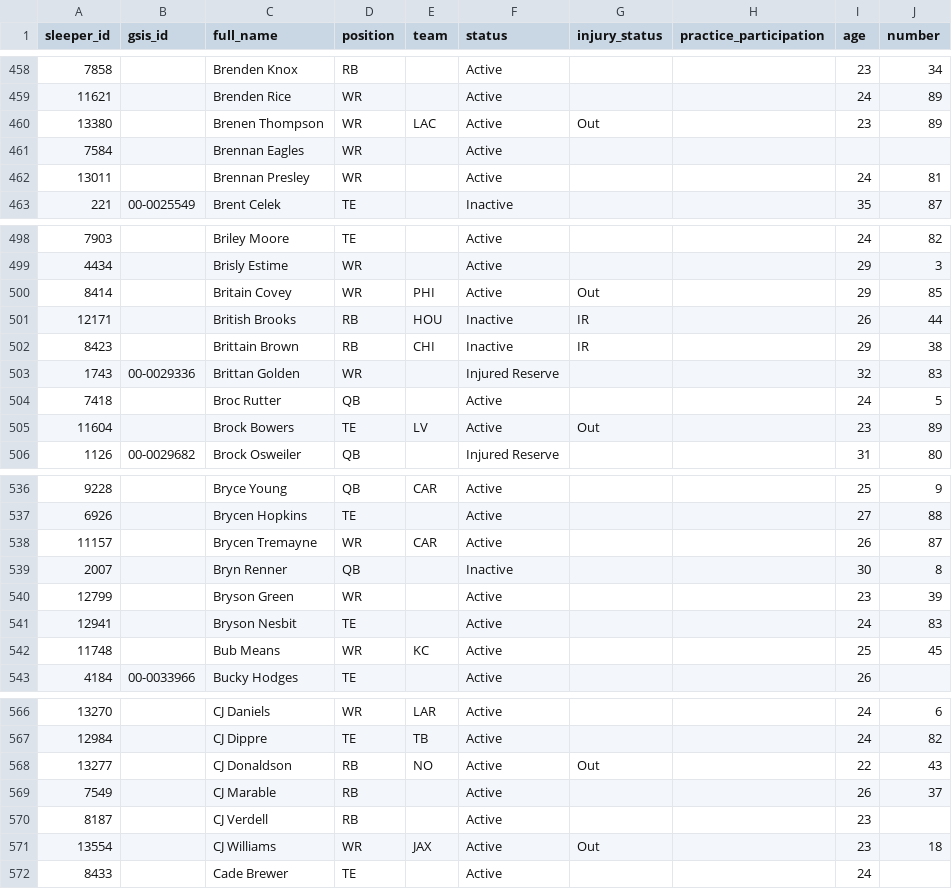
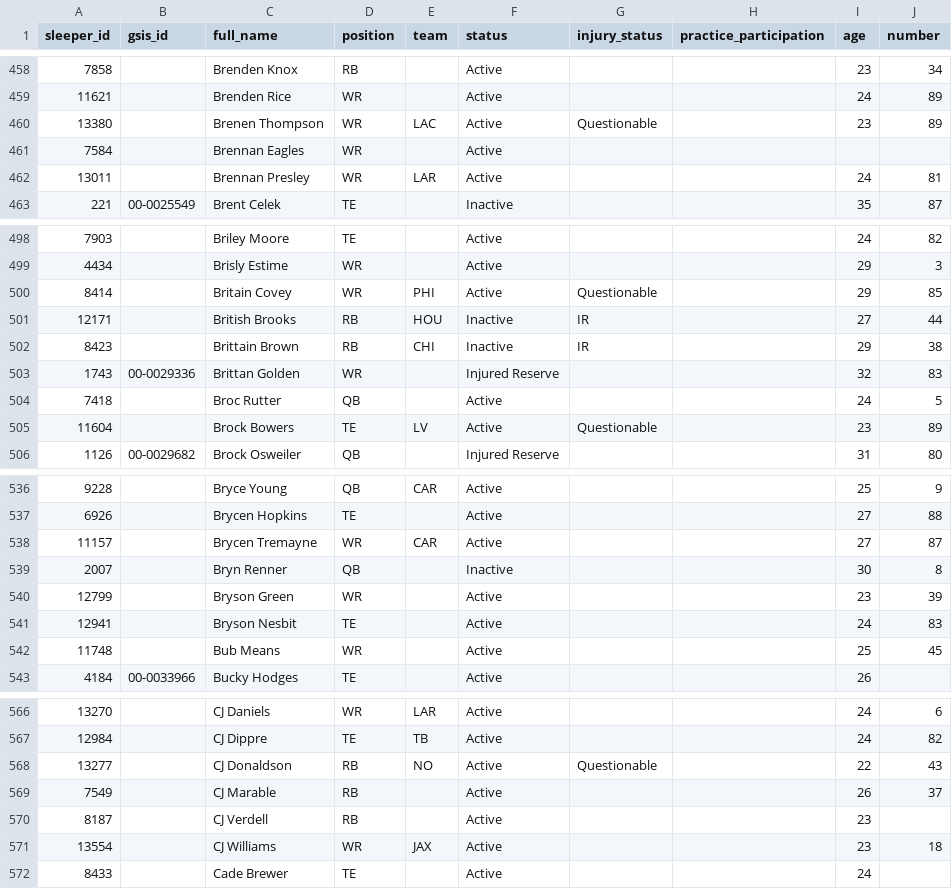
Before and after one commit to bbrennan29-crypto/sports, a CSV file: data/sleeper_players.csv, drawn as a sheet; only a part is shown, gaps mark what is left out; the diff covers the shown part only; the diff names each change by its address in the sheet, - before the commit and + after, or states it on an @@ line.

```diff
--- a/data/sleeper_players.csv
+++ b/data/sleeper_players.csv
-G460 (injury_status): Out
+G460 (injury_status): Questionable
-E462 (team): (empty)
+E462 (team): LAR
-G500 (injury_status): Out
+G500 (injury_status): Questionable
-I501 (age): 26
+I501 (age): 27
-G505 (injury_status): Out
+G505 (injury_status): Questionable
-I538 (age): 26
+I538 (age): 27
-E542 (team): KC
+E542 (team): (empty)
-G568 (injury_status): Out
+G568 (injury_status): Questionable
-G571 (injury_status): Out
+G571 (injury_status): (empty)
```
Also changed, not shown: 87 edited cells elsewhere in this file, data/player_season_summary.csv, 2 other files.
